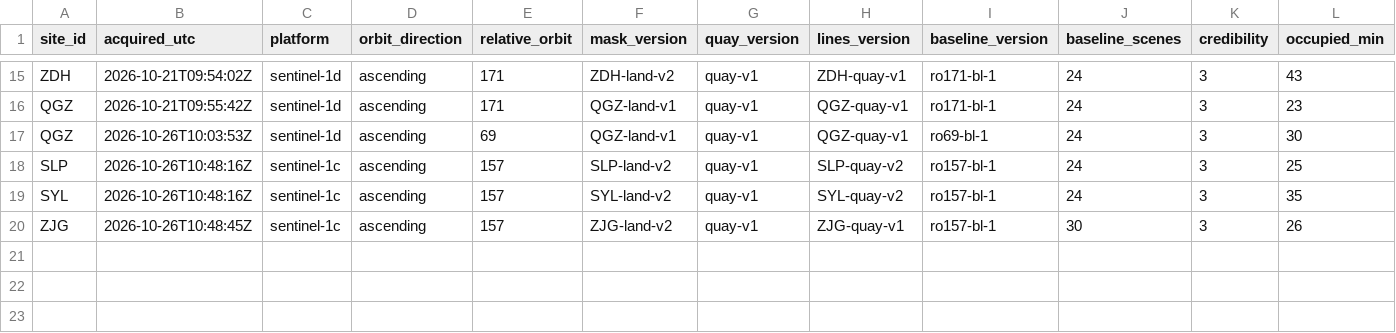
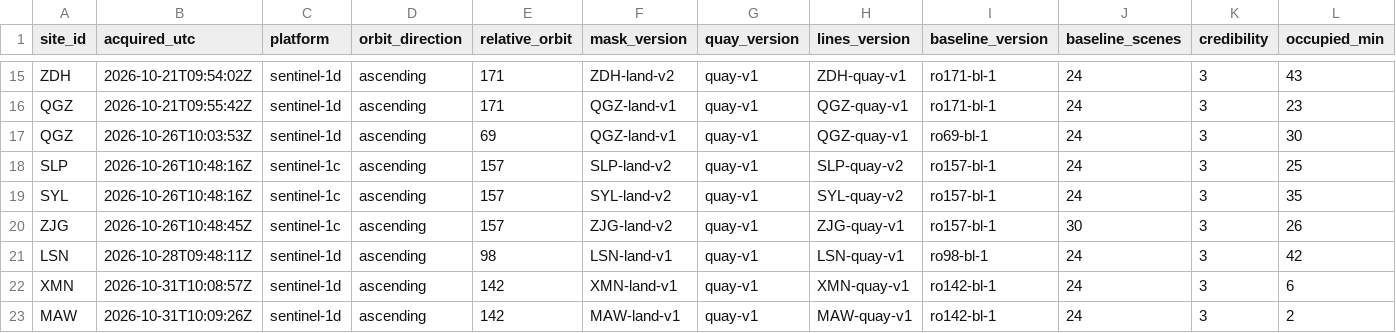
Before and after one commit to 2wrr6c7mmj-jpg/observatory-data, a CSV file: docs/data/sat/quay_counts.csv, drawn as a sheet; only a part is shown, gaps mark what is left out; rows hold the shown columns only; the diff names each change by its address in the sheet, - before the commit and + after, or states it on an @@ line.

```diff
--- a/docs/data/sat/quay_counts.csv
+++ b/docs/data/sat/quay_counts.csv
+row 21: LSN | 2026-10-28T09:48:11Z | sentinel-1d | ascending | 98 | LSN-land-v1 | quay-v1 | LSN-quay-v1 | ro98-bl-1 | 24 | 3 | 42
+row 22: XMN | 2026-10-31T10:08:57Z | sentinel-1d | ascending | 142 | XMN-land-v1 | quay-v1 | XMN-quay-v1 | ro142-bl-1 | 24 | 3 | 6
+row 23: MAW | 2026-10-31T10:09:26Z | sentinel-1d | ascending | 142 | MAW-land-v1 | quay-v1 | MAW-quay-v1 | ro142-bl-1 | 24 | 3 | 2
```
Also changed, not shown: docs/data/sat/quay_sectors.csv, docs/data/sat/ship_counts.csv, 44 other files.
